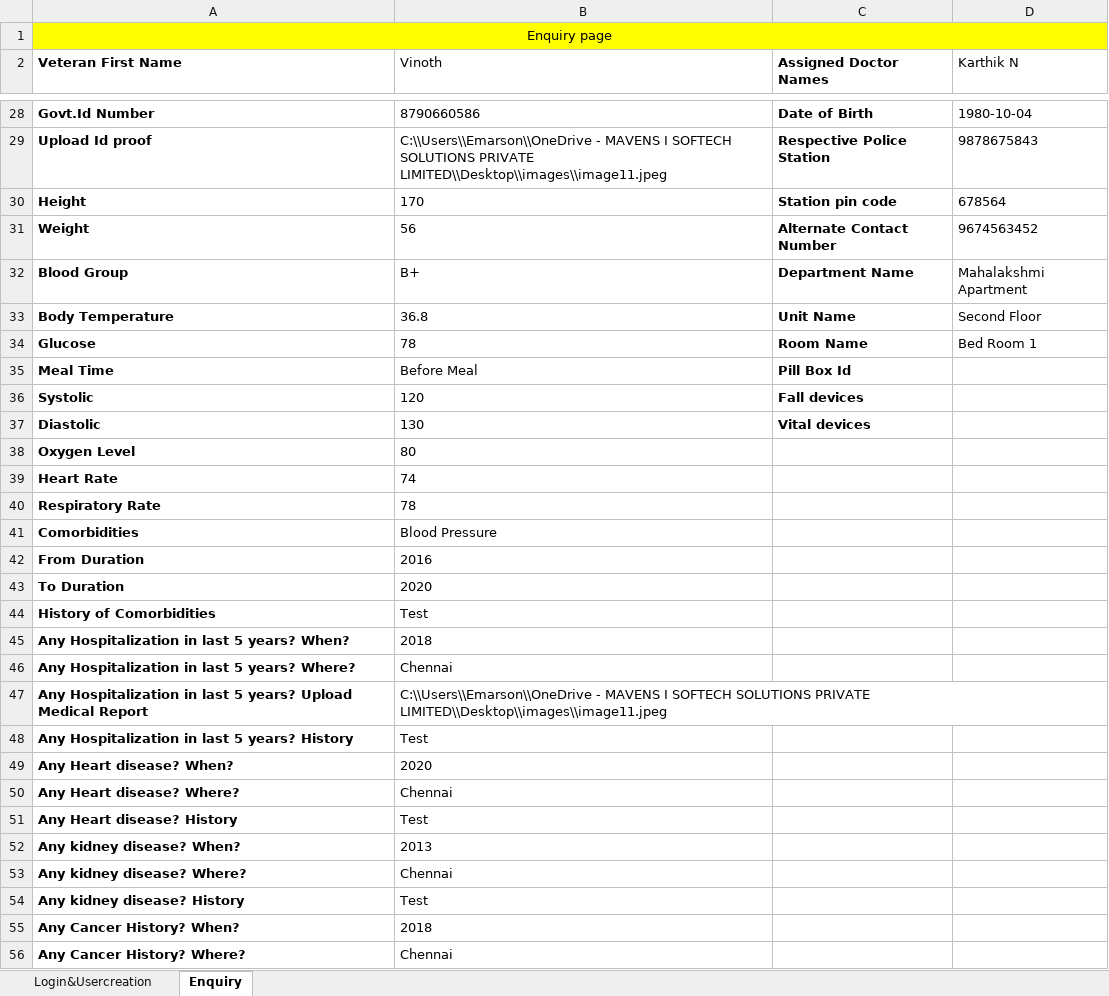
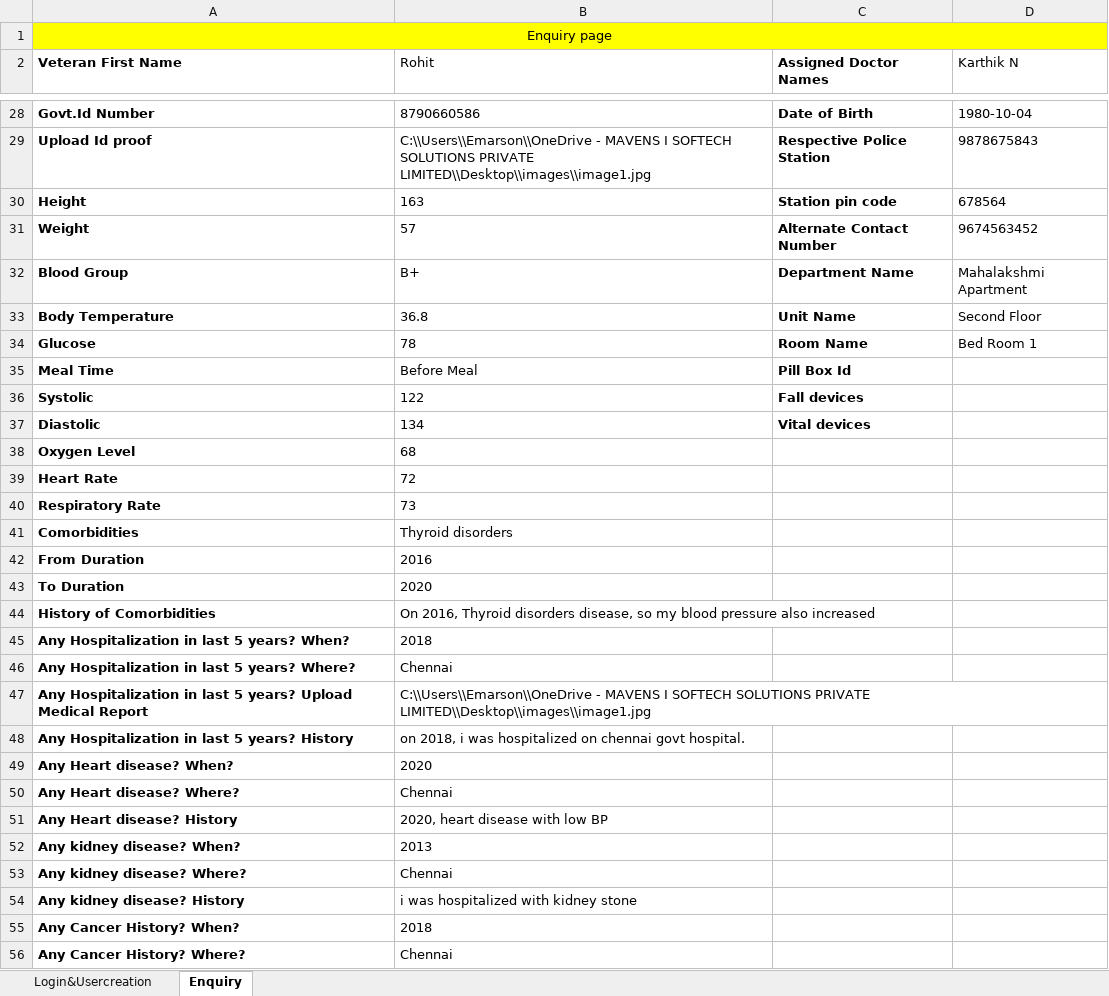
Before and after one commit to Emarson-S/Welldercare_Automation, an Excel workbook: Excel Files/Files.xlsx, sheet Enquiry, drawn as a sheet; only a part is shown, gaps mark what is left out; values as stored, in another font and other column widths than the file's, no borders; the diff covers the shown part only; the diff names each change by its address in the sheet, - before the commit and + after, or states it on an @@ line.

```diff
--- a/Excel Files/Files.xlsx (sheet Enquiry)
+++ b/Excel Files/Files.xlsx (sheet Enquiry)
-B2: Vinoth
+B2: Rohit
-B29 (Rohit): …SOLUTIONS PRIVATE LIMITED\\Desktop\\images\\image11.jpeg
+B29 (Rohit): …SOLUTIONS PRIVATE LIMITED\\Desktop\\images\\image1.jpg
-B30 (Rohit): 170
+B30 (Rohit): 163
-B31 (Rohit): 56
+B31 (Rohit): 57
-B36 (Rohit): 120
+B36 (Rohit): 122
-B37 (Rohit): 130
+B37 (Rohit): 134
-B38 (Rohit): 80
+B38 (Rohit): 68
-B39 (Rohit): 74
+B39 (Rohit): 72
-B40 (Rohit): 78
+B40 (Rohit): 73
-B41 (Rohit): Blood Pressure
+B41 (Rohit): Thyroid disorders
-B44 (Rohit): Test
+B44 (Rohit): On 2016, Thyroid disorders disease, so my blood pressure also increased
-B47 (Rohit): …SOLUTIONS PRIVATE LIMITED\\Desktop\\images\\image11.jpeg
+B47 (Rohit): …SOLUTIONS PRIVATE LIMITED\\Desktop\\images\\image1.jpg
-B48 (Rohit): Test
+B48 (Rohit): on 2018, i was hospitalized on chennai govt hospital.
-B51 (Rohit): Test
+B51 (Rohit): 2020, heart disease with low BP
-B54 (Rohit): Test
+B54 (Rohit): i was hospitalized with kidney stone
```
Also changed, not shown: 21 edited cells and cell formats elsewhere in this sheet, sheet Login&Usercreation, 20 other files.
